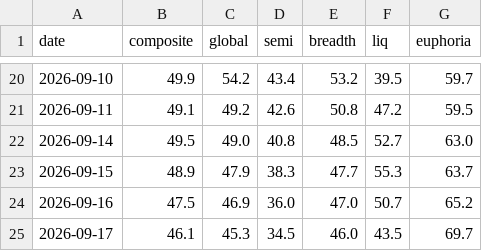
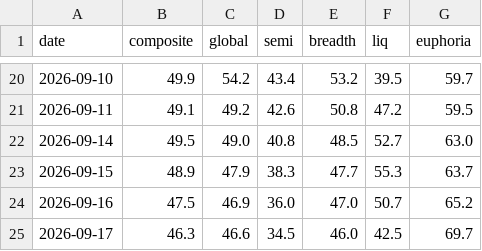
Before and after one commit to pdhman/report-summary, a CSV file: aicyclemonitor/kc_cache/score_log.csv, drawn as a sheet; only a part is shown, gaps mark what is left out.

```diff
--- a/aicyclemonitor/kc_cache/score_log.csv
+++ b/aicyclemonitor/kc_cache/score_log.csv
@@ -24,2 +24,2 @@ date,composite,global,semi,breadth,liq,euphoria
 2026-09-16,47.5,46.9,36.0,47.0,50.7,65.2
-2026-09-17,46.1,45.3,34.5,46.0,43.5,69.7
+2026-09-17,46.3,46.6,34.5,46.0,42.5,69.7
```
Also changed, not shown: aicyclemonitor/kc_cache/global.csv, 1 other file.
